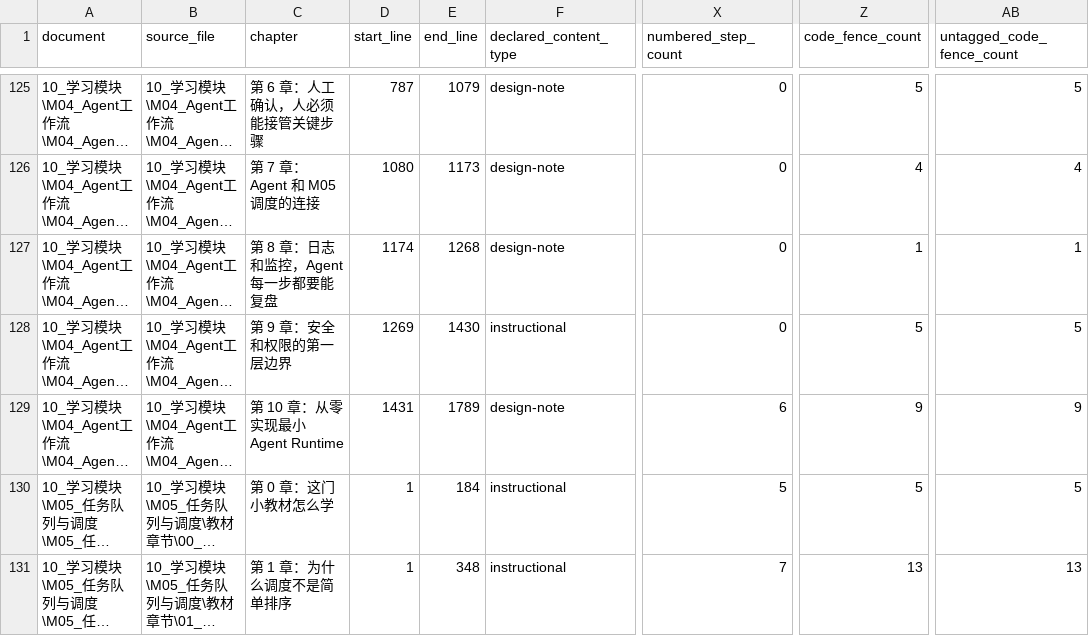
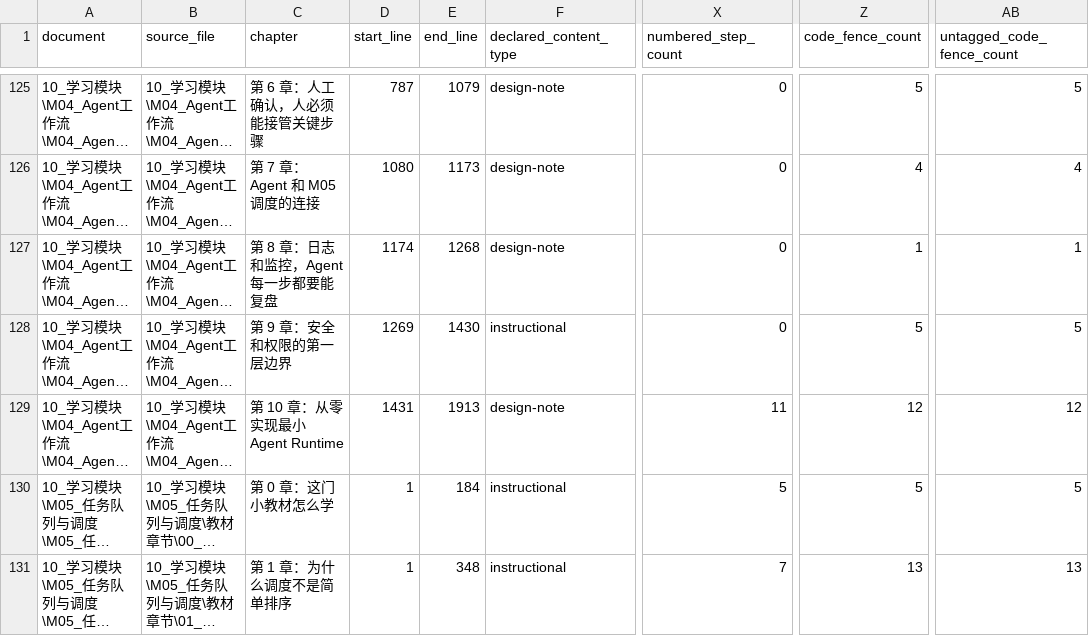
Before and after one commit to mmmmermer/AI-Infra-Learning-Lab, a CSV file: 00_路线总控/审计与整改/artifacts/content_quality_audit_2026-07-19/official_docs_chapter_matrix.csv, drawn as a sheet; only a part is shown, gaps mark what is left out; long unchanged cells end in …; the diff names each change by its address in the sheet, - before the commit and + after, or states it on an @@ line.

```diff
--- a/00_路线总控/审计与整改/artifacts/content_quality_audit_2026-07-19/official_docs_chapter_matrix.csv
+++ b/00_路线总控/审计与整改/artifacts/content_quality_audit_2026-07-19/official_docs_chapter_matrix.csv
-E129 (end_line): 1789
+E129 (end_line): 1913
-X129 (numbered_step_count): 6
+X129 (numbered_step_count): 11
-Z129 (code_fence_count): 9
+Z129 (code_fence_count): 12
-AB129 (untagged_code_fence_count): 9
+AB129 (untagged_code_fence_count): 12
```
Also changed, not shown: 00_路线总控/审计与整改/01_逐文件整改矩阵.csv, 00_路线总控/审计与整改/11_教材内容优化任务矩阵.csv, 52 other files.
